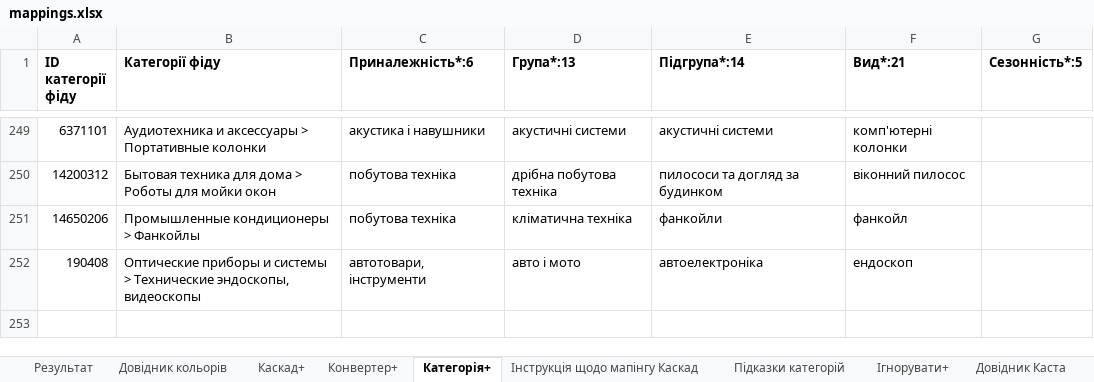
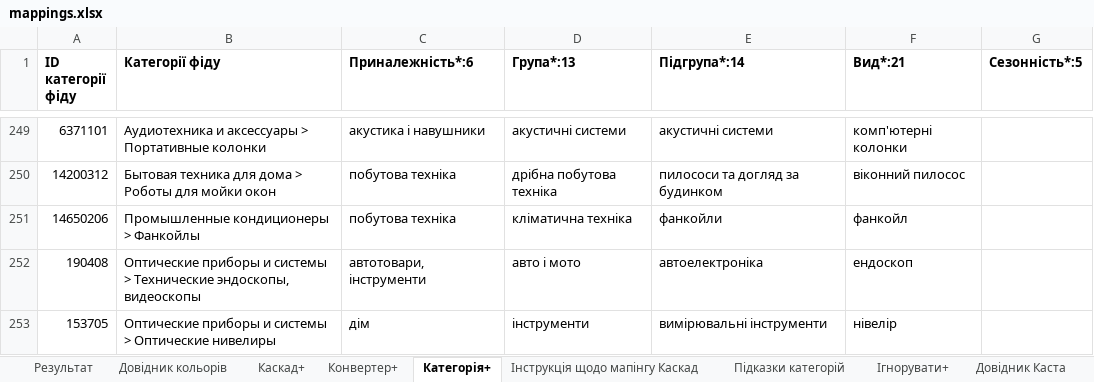
Before and after one commit to oniks98/price-feed-pipeline, an Excel workbook: data/markets/mappings.xlsx, sheet Категорія+, drawn as a sheet; only a part is shown, gaps mark what is left out; values as stored, in another font and other column widths than the file's, no borders; the diff names each change by its address in the sheet, - before the commit and + after, or states it on an @@ line.

```diff
--- a/data/markets/mappings.xlsx (sheet Категорія+)
+++ b/data/markets/mappings.xlsx (sheet Категорія+)
+row 253: 153705 | Оптические приборы и системы > Оптические нивелиры | дім | інструменти | вимірювальні інструменти | нівелір
```
Also changed, not shown: data/markets/rozetka_mappings.xlsx, 6 other files.
